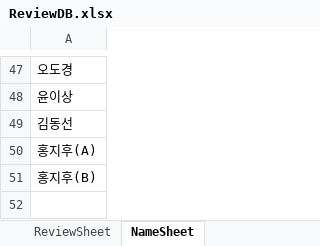
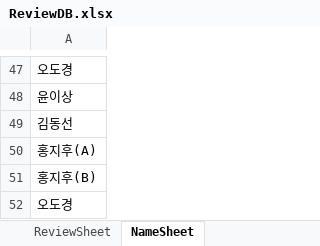
Before and after one commit to Nugusseyo/LastDance, an Excel workbook: Assets/Resources/DataBase/Review Data/ReviewDB.xlsx, sheet NameSheet, drawn as a sheet; only a part is shown, gaps mark what is left out; values as stored, in another font and other column widths than the file's, no borders; the diff names each change by its address in the sheet, - before the commit and + after, or states it on an @@ line.

```diff
--- a/Assets/Resources/DataBase/Review Data/ReviewDB.xlsx (sheet NameSheet)
+++ b/Assets/Resources/DataBase/Review Data/ReviewDB.xlsx (sheet NameSheet)
+row 52: 오도경
```
Also changed, not shown: 3 other files.
